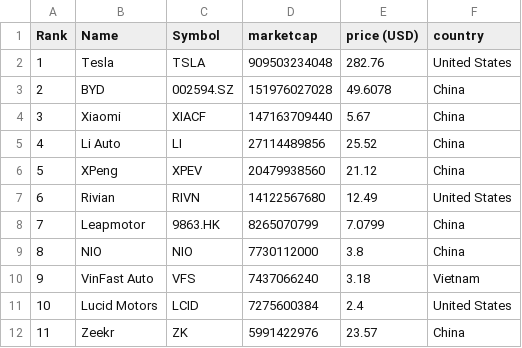
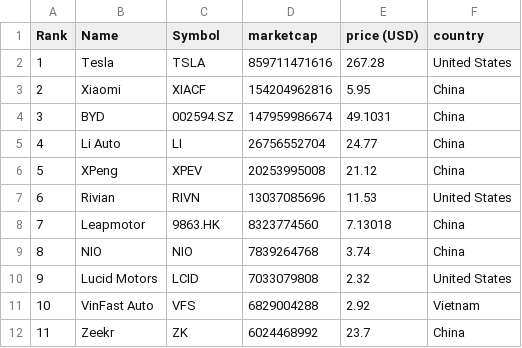
Before and after one commit to sosalemorvan/merida-june-6-2024_artfisica, a CSV file: companies-all.csv, drawn as a sheet; only a part is shown; the diff covers the shown part only.

```diff
--- a/companies-all.csv
+++ b/companies-all.csv
@@ -1,12 +1,12 @@
 "Rank","Name","Symbol","marketcap","price (USD)","country"
-"1","Tesla","TSLA","909503234048","282.76","United States"
-"2","BYD","002594.SZ","151976027028","49.6078","China"
-"3","Xiaomi","XIACF","147163709440","5.67","China"
-"4","Li Auto","LI","27114489856","25.52","China"
-"5","XPeng","XPEV","20479938560","21.12","China"
-"6","Rivian","RIVN","14122567680","12.49","United States"
-"7","Leapmotor","9863.HK","8265070799","7.0799","China"
-"8","NIO","NIO","7730112000","3.8","China"
-"9","VinFast Auto","VFS","7437066240","3.18","Vietnam"
-"10","Lucid Motors","LCID","7275600384","2.4","United States"
-"11","Zeekr","ZK","5991422976","23.57","China"
+"1","Tesla","TSLA","859711471616","267.28","United States"
+"2","Xiaomi","XIACF","154204962816","5.95","China"
+"3","BYD","002594.SZ","147959986674","49.1031","China"
+"4","Li Auto","LI","26756552704","24.77","China"
+"5","XPeng","XPEV","20253995008","21.12","China"
+"6","Rivian","RIVN","13037085696","11.53","United States"
+"7","Leapmotor","9863.HK","8323774560","7.13018","China"
+"8","NIO","NIO","7839264768","3.74","China"
+"9","Lucid Motors","LCID","7033079808","2.32","United States"
+"10","VinFast Auto","VFS","6829004288","2.92","Vietnam"
+"11","Zeekr","ZK","6024468992","23.7","China"
```
Also changed, not shown: 66 edited cells elsewhere in this file, companies-china.csv.
